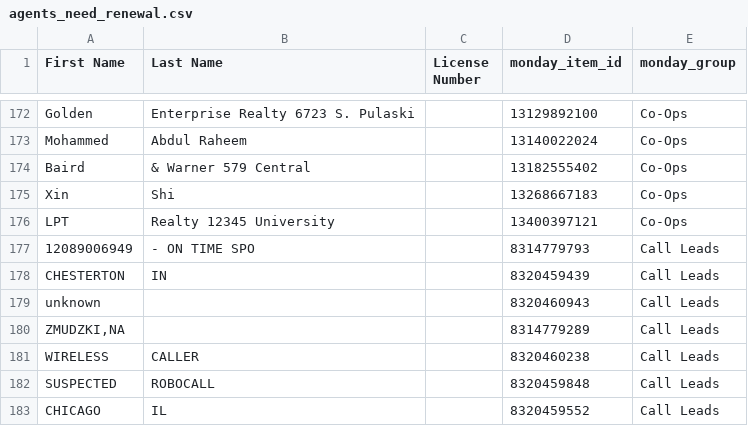
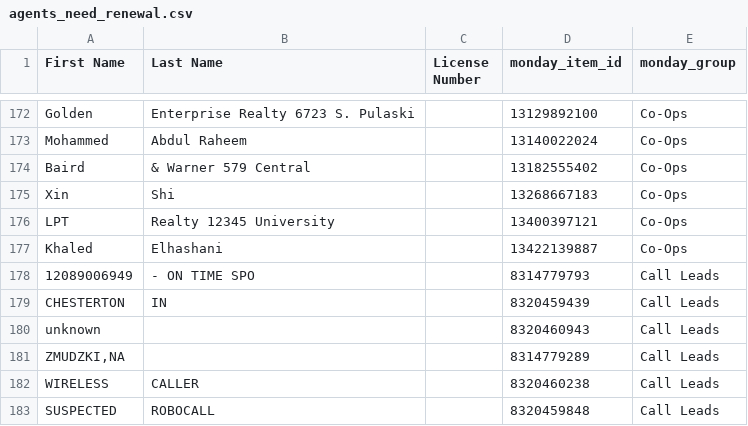
Before and after one commit to delfinparis/kha-agent-renewal-project, a CSV file: agents_need_renewal.csv, drawn as a sheet; only a part is shown, gaps mark what is left out; the shorter side is filled out with more unchanged rows.

```diff
--- a/agents_need_renewal.csv
+++ b/agents_need_renewal.csv
@@ -176,2 +176,3 @@ Xin,Shi,,13268667183,Co-Ops
 LPT,Realty 12345 University,,13400397121,Co-Ops
+Khaled,Elhashani,,13422139887,Co-Ops
 12089006949,- ON TIME SPO,,8314779793,Call Leads
```
Also changed, not shown: 1 other file.
